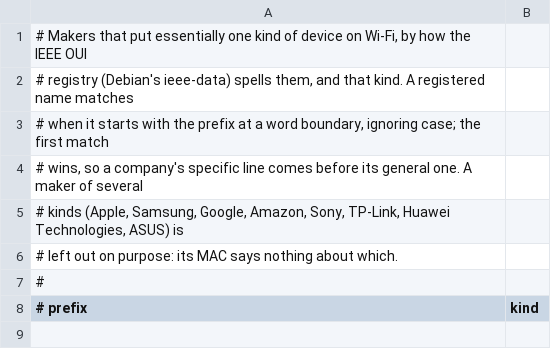
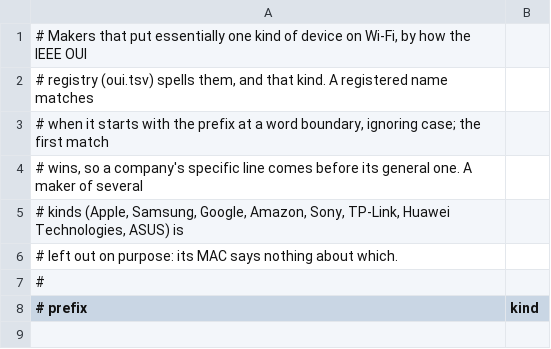
Before and after one commit to flipperdevices/flipctl-slint, a TSV file: apps/wifi-scanner/makers.tsv, drawn as a sheet; only a part is shown.

Commit message:
apps: Make Wi-Fi Scanner's Locate quicker, bundle its vendor table
Locate redraws and sets the beep every 50 ms, its graph moves a column
every 0.1 s, an AP is read from its probe responses as well as its
beacons, and the beep moves in 3 dB steps. Captured frames reach the
app every 10 ms.

The IEEE OUI registry is embedded as oui.tsv, made by tools/oui.py, so
the app no longer asks to install ieee-data. IEEE asserts no copyright
in the listing.

```diff
--- a/apps/wifi-scanner/makers.tsv
+++ b/apps/wifi-scanner/makers.tsv
@@ -1,3 +1,3 @@
 # Makers that put essentially one kind of device on Wi-Fi, by how the IEEE OUI
-# registry (Debian's ieee-data) spells them, and that kind. A registered name matches
+# registry (oui.tsv) spells them, and that kind. A registered name matches
 # when it starts with the prefix at a word boundary, ignoring case; the first match
```
Also changed, not shown: 14 other files.
